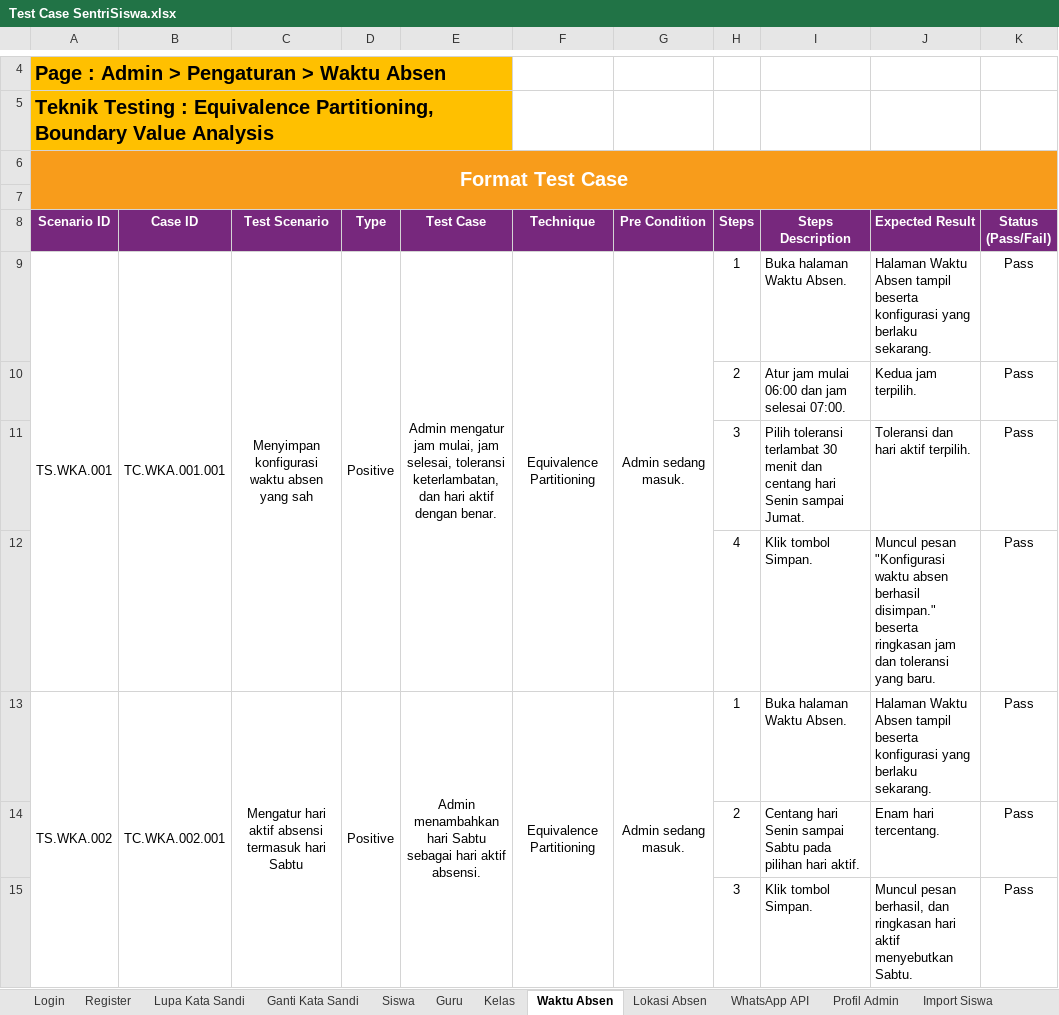
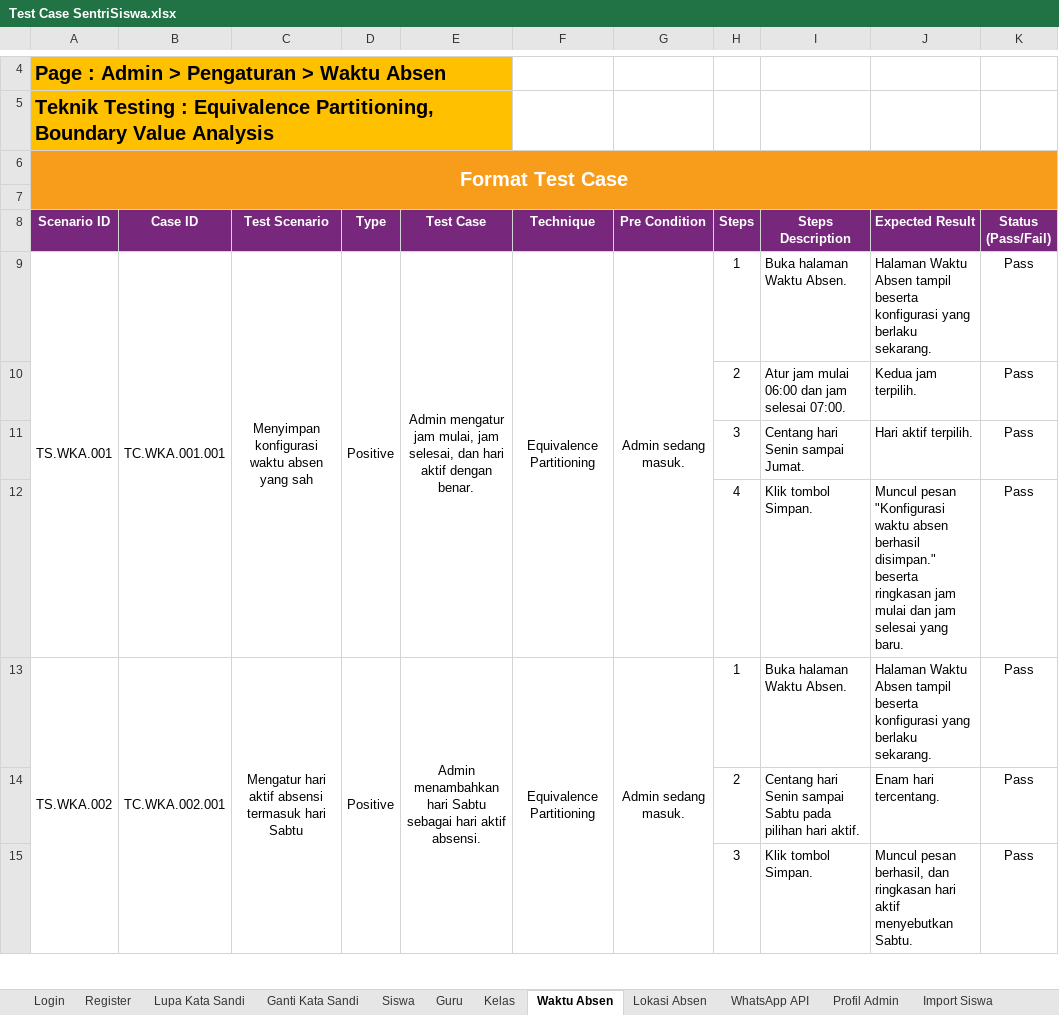
Before and after one commit to mfachriridha/sentriSiswa, an Excel workbook: docs/test_case/Test Case SentriSiswa.xlsx, sheet Waktu Absen, drawn as a sheet; only a part is shown, gaps mark what is left out; values as stored, in another font and other column widths than the file's, no borders; the diff covers the shown part only; the diff names each change by its address in the sheet, - before the commit and + after, or states it on an @@ line.

```diff
--- a/docs/test_case/Test Case SentriSiswa.xlsx (sheet Waktu Absen)
+++ b/docs/test_case/Test Case SentriSiswa.xlsx (sheet Waktu Absen)
-E9 (Test Case): …jam selesai, toleransi keterlambatan, dan hari…
+E9 (Test Case): …jam selesai, dan hari…
-I11 (Steps Description): Pilih toleransi terlambat 30 menit dan centang hari Senin…
+I11 (Steps Description): Centang hari Senin…
-J11 (Expected Result): Toleransi dan hari aktif terpilih.
+J11 (Expected Result): Hari aktif terpilih.
-J12 (Expected Result): …ringkasan jam dan toleransi yang baru.
+J12 (Expected Result): …ringkasan jam mulai dan jam selesai yang baru.
```
Also changed, not shown: 16 removed rows, 15 edited cells and merged cells elsewhere in this sheet, sheet Absensi Siswa, 34 other files.
